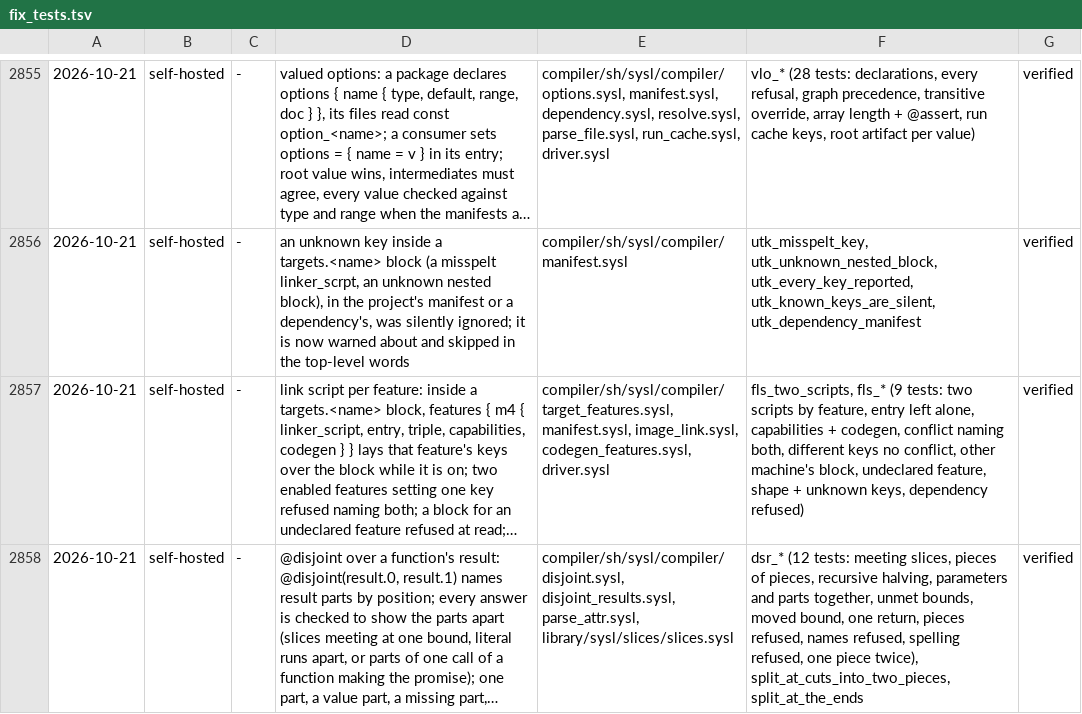
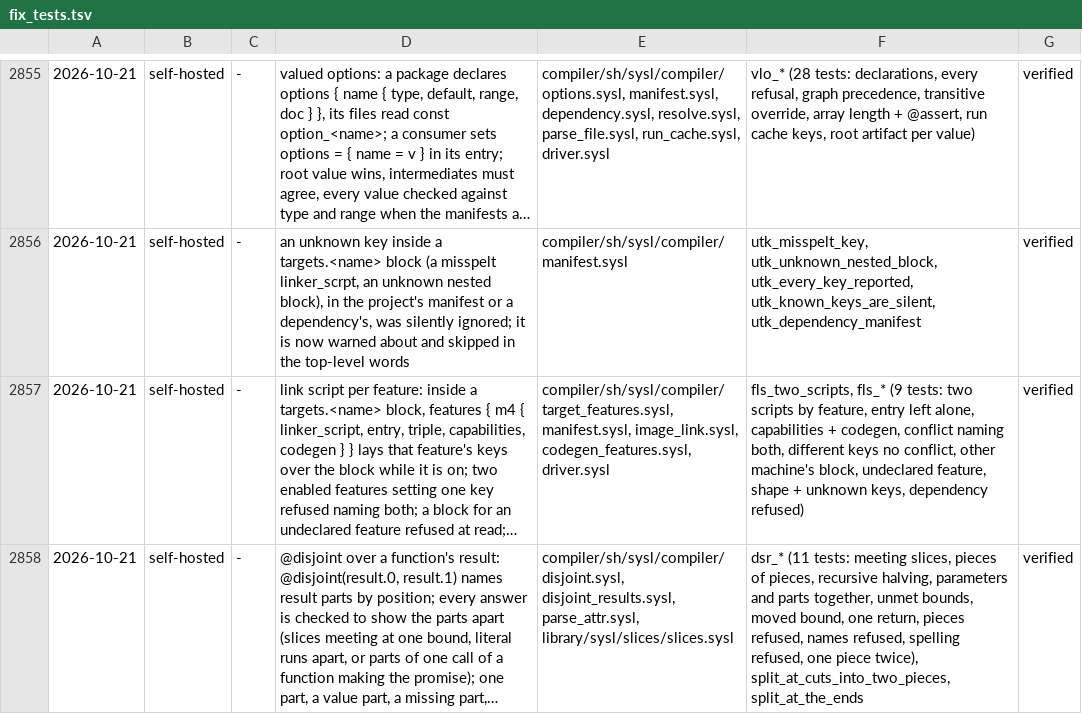
Before and after one commit to sysl-lang/sysl, a TSV file: scripts/fix_tests.tsv, drawn as a sheet; only a part is shown, gaps mark what is left out; long unchanged cells end in …; the diff names each change by its address in the sheet, - before the commit and + after, or states it on an @@ line.

Commit message:
@disjoint over a function's result: @disjoint(result.0, result.1), checked in the body; sysl.slices.split_at

```diff
--- a/scripts/fix_tests.tsv
+++ b/scripts/fix_tests.tsv
-F2858: dsr_* (12 tests: meeting…
+F2858: dsr_* (11 tests: meeting…
```
